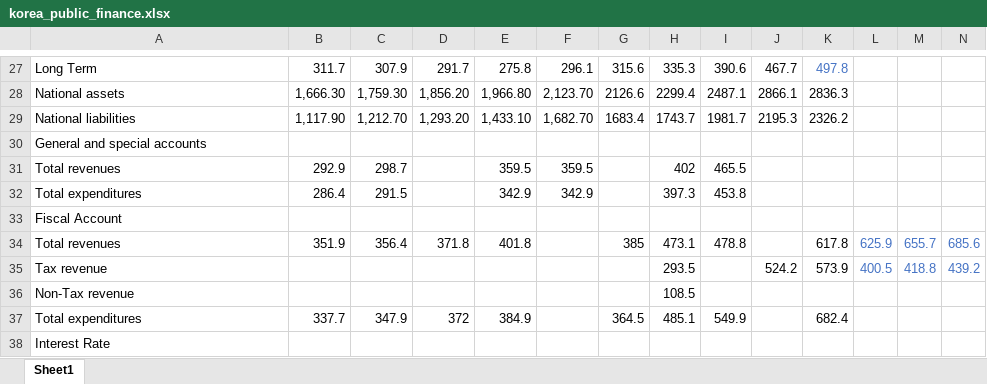
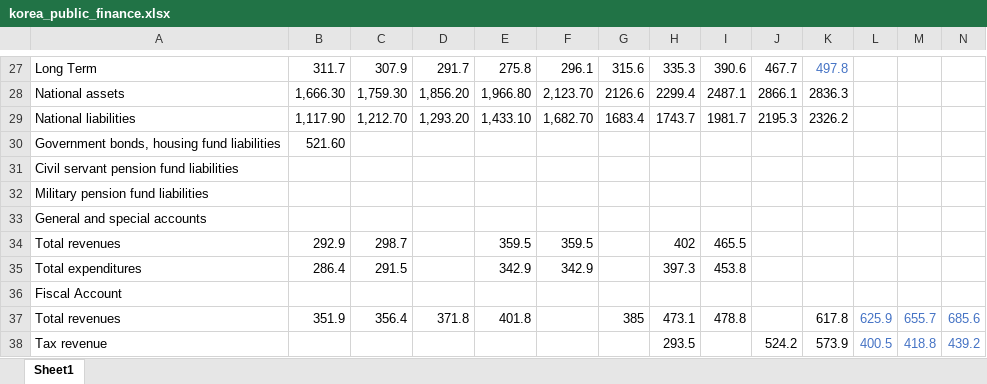
Before and after one commit to Wuvist/papers, an Excel workbook: korea/korea_public_finance.xlsx, sheet Sheet1, drawn as a sheet; only a part is shown, gaps mark what is left out; the shorter side is filled out with more unchanged rows; values as stored, in another font and other column widths than the file's, no borders; rows hold the shown columns only; the diff names each change by its address in the sheet, - before the commit and + after, or states it on an @@ line.

Commit message:
tune

```diff
--- a/korea/korea_public_finance.xlsx (sheet Sheet1)
+++ b/korea/korea_public_finance.xlsx (sheet Sheet1)
+row 30: Government bonds, housing fund liabilities | 521.60
+row 31: Civil servant pension fund liabilities
+row 32: Military pension fund liabilities
```
